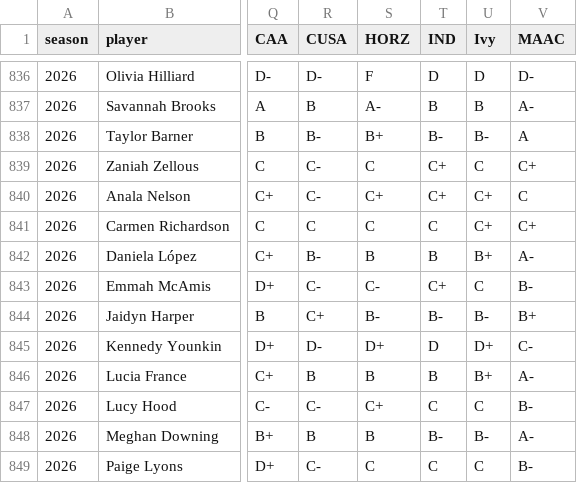
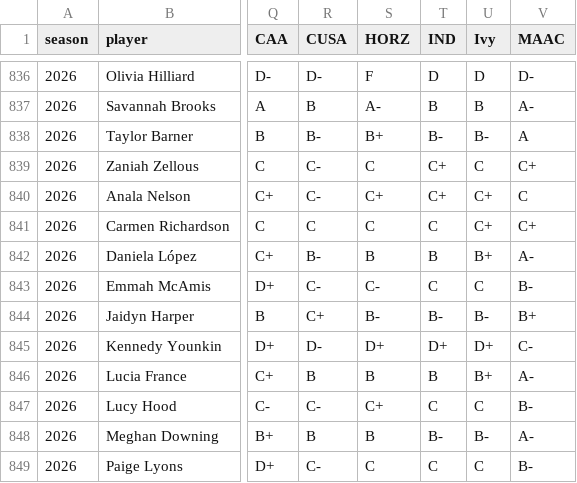
Before and after one commit to dbcjason/NCAAWCards, a CSV file: player_cards_pipeline/output/transfer_projection_2026_all_conferences.csv, drawn as a sheet; only a part is shown, gaps mark what is left out; the diff names each change by its address in the sheet, - before the commit and + after, or states it on an @@ line.

```diff
--- a/player_cards_pipeline/output/transfer_projection_2026_all_conferences.csv
+++ b/player_cards_pipeline/output/transfer_projection_2026_all_conferences.csv
-T843 (IND): C+
+T843 (IND): C
-T845 (IND): D
+T845 (IND): D+
```
Also changed, not shown: 2 other files.
